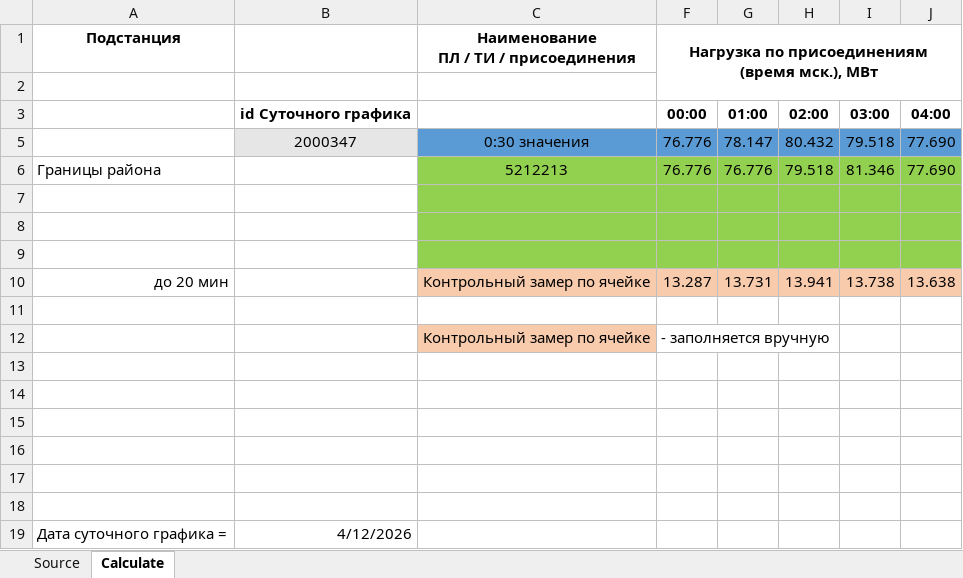
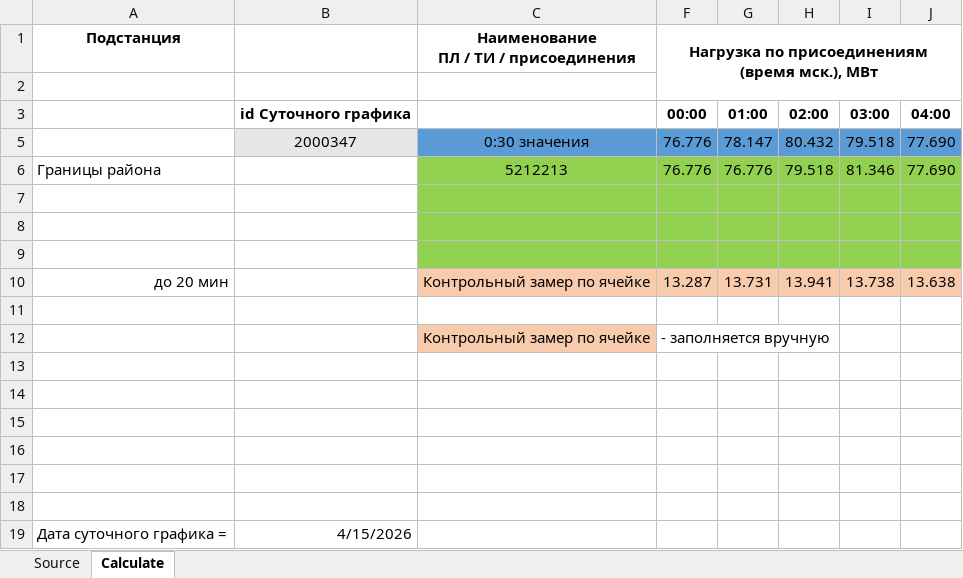
Before and after one commit to TakashiNord/Escripts, an Excel workbook: API + Excel - Псков/Работа с APItoPG.xlsm, sheet Calculate, drawn as a sheet; only a part is shown; values as stored, in another font and other column widths than the file's, no borders; charts and pictures not drawn; the diff names each change by its address in the sheet, - before the commit and + after, or states it on an @@ line.

Commit message:
API + Excel - Псков
API + Excel - Псков - date

```diff
--- a/API + Excel - Псков/Работа с APItoPG.xlsm (sheet Calculate)
+++ b/API + Excel - Псков/Работа с APItoPG.xlsm (sheet Calculate)
-B19: 4/12/2026
+B19: 4/15/2026
```
Also changed, not shown: charts or pictures, 2 other files.
